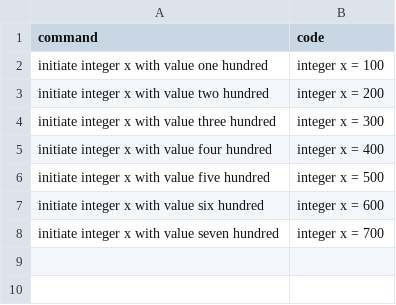
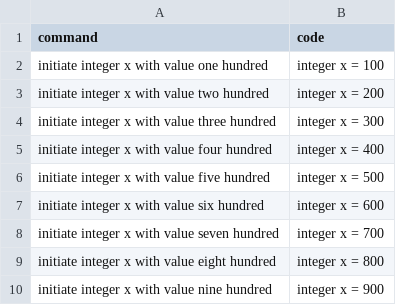
Before and after one commit to Suvetha11/FYP-Dataset, a CSV file: data/batch4.5.csv, drawn as a sheet.

Commit message:
Update batch4.5.csv

```diff
--- a/data/batch4.5.csv
+++ b/data/batch4.5.csv
@@ -8 +8,3 @@ initiate integer x with value six hundred,integer x = 600
 initiate integer x with value seven hundred,integer x = 700
+initiate integer x with value eight hundred,integer x = 800
+initiate integer x with value nine hundred,integer x = 900
```
